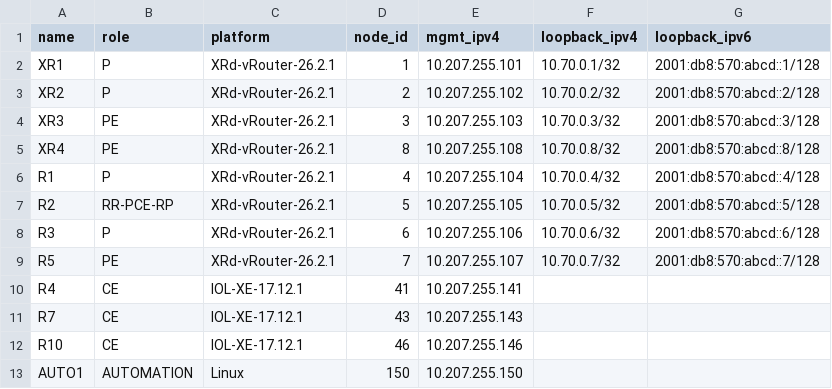
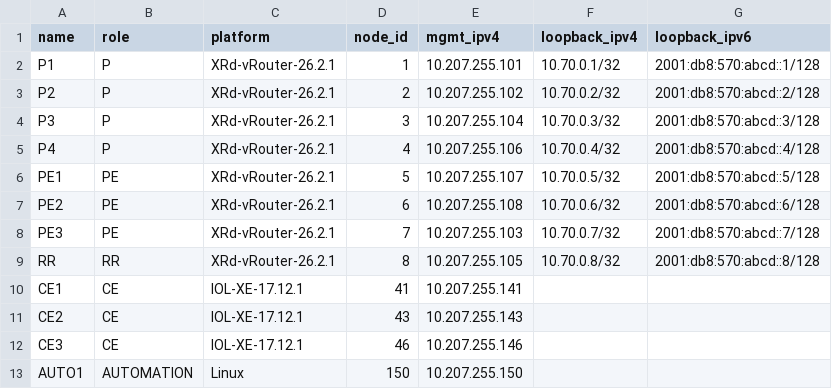
Before and after one commit to dfonquet/ccie-sp-master-lab, a CSV file: profiles/xrd-eight/nodes.csv, drawn as a sheet.

Commit message:
Redesign XRd Eight v2 foundation

```diff
--- a/profiles/xrd-eight/nodes.csv
+++ b/profiles/xrd-eight/nodes.csv
@@ -1,13 +1,13 @@
 name,role,platform,node_id,mgmt_ipv4,loopback_ipv4,loopback_ipv6
-XR1,P,XRd-vRouter-26.2.1,1,10.207.255.101,10.70.0.1/32,2001:db8:570:abcd::1/128
-XR2,P,XRd-vRouter-26.2.1,2,10.207.255.102,10.70.0.2/32,2001:db8:570:abcd::2/128
-XR3,PE,XRd-vRouter-26.2.1,3,10.207.255.103,10.70.0.3/32,2001:db8:570:abcd::3/128
-XR4,PE,XRd-vRouter-26.2.1,8,10.207.255.108,10.70.0.8/32,2001:db8:570:abcd::8/128
-R1,P,XRd-vRouter-26.2.1,4,10.207.255.104,10.70.0.4/32,2001:db8:570:abcd::4/128
-R2,RR-PCE-RP,XRd-vRouter-26.2.1,5,10.207.255.105,10.70.0.5/32,2001:db8:570:abcd::5/128
-R3,P,XRd-vRouter-26.2.1,6,10.207.255.106,10.70.0.6/32,2001:db8:570:abcd::6/128
-R5,PE,XRd-vRouter-26.2.1,7,10.207.255.107,10.70.0.7/32,2001:db8:570:abcd::7/128
-R4,CE,IOL-XE-17.12.1,41,10.207.255.141,,
-R7,CE,IOL-XE-17.12.1,43,10.207.255.143,,
-R10,CE,IOL-XE-17.12.1,46,10.207.255.146,,
+P1,P,XRd-vRouter-26.2.1,1,10.207.255.101,10.70.0.1/32,2001:db8:570:abcd::1/128
+P2,P,XRd-vRouter-26.2.1,2,10.207.255.102,10.70.0.2/32,2001:db8:570:abcd::2/128
+P3,P,XRd-vRouter-26.2.1,3,10.207.255.104,10.70.0.3/32,2001:db8:570:abcd::3/128
+P4,P,XRd-vRouter-26.2.1,4,10.207.255.106,10.70.0.4/32,2001:db8:570:abcd::4/128
+PE1,PE,XRd-vRouter-26.2.1,5,10.207.255.107,10.70.0.5/32,2001:db8:570:abcd::5/128
+PE2,PE,XRd-vRouter-26.2.1,6,10.207.255.108,10.70.0.6/32,2001:db8:570:abcd::6/128
+PE3,PE,XRd-vRouter-26.2.1,7,10.207.255.103,10.70.0.7/32,2001:db8:570:abcd::7/128
+RR,RR,XRd-vRouter-26.2.1,8,10.207.255.105,10.70.0.8/32,2001:db8:570:abcd::8/128
+CE1,CE,IOL-XE-17.12.1,41,10.207.255.141,,
+CE2,CE,IOL-XE-17.12.1,43,10.207.255.143,,
+CE3,CE,IOL-XE-17.12.1,46,10.207.255.146,,
 AUTO1,AUTOMATION,Linux,150,10.207.255.150,,
```
Also changed, not shown: 19 other files.
